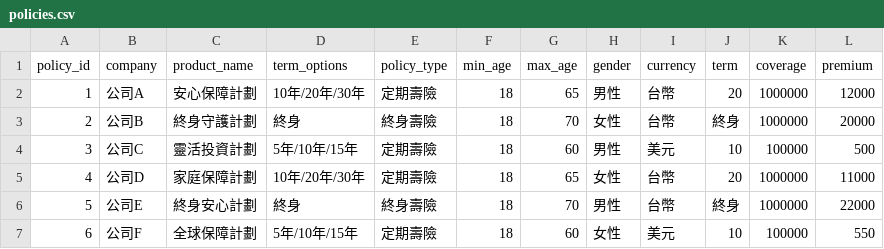
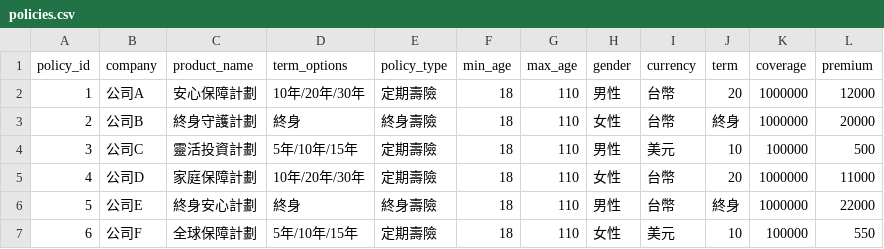
Before and after one commit to drink365/insurtech, a CSV file: policies.csv, drawn as a sheet.

Commit message:
Update policies.csv

```diff
--- a/policies.csv
+++ b/policies.csv
@@ -1,7 +1,7 @@
 policy_id,company,product_name,term_options,policy_type,min_age,max_age,gender,currency,term,coverage,premium
-1,公司A,安心保障計劃,10年/20年/30年,定期壽險,18,65,男性,台幣,20,1000000,12000
-2,公司B,終身守護計劃,終身,終身壽險,18,70,女性,台幣,終身,1000000,20000
-3,公司C,靈活投資計劃,5年/10年/15年,定期壽險,18,60,男性,美元,10,100000,500
-4,公司D,家庭保障計劃,10年/20年/30年,定期壽險,18,65,女性,台幣,20,1000000,11000
-5,公司E,終身安心計劃,終身,終身壽險,18,70,男性,台幣,終身,1000000,22000
-6,公司F,全球保障計劃,5年/10年/15年,定期壽險,18,60,女性,美元,10,100000,550
+1,公司A,安心保障計劃,10年/20年/30年,定期壽險,18,110,男性,台幣,20,1000000,12000
+2,公司B,終身守護計劃,終身,終身壽險,18,110,女性,台幣,終身,1000000,20000
+3,公司C,靈活投資計劃,5年/10年/15年,定期壽險,18,110,男性,美元,10,100000,500
+4,公司D,家庭保障計劃,10年/20年/30年,定期壽險,18,110,女性,台幣,20,1000000,11000
+5,公司E,終身安心計劃,終身,終身壽險,18,110,男性,台幣,終身,1000000,22000
+6,公司F,全球保障計劃,5年/10年/15年,定期壽險,18,110,女性,美元,10,100000,550
```
